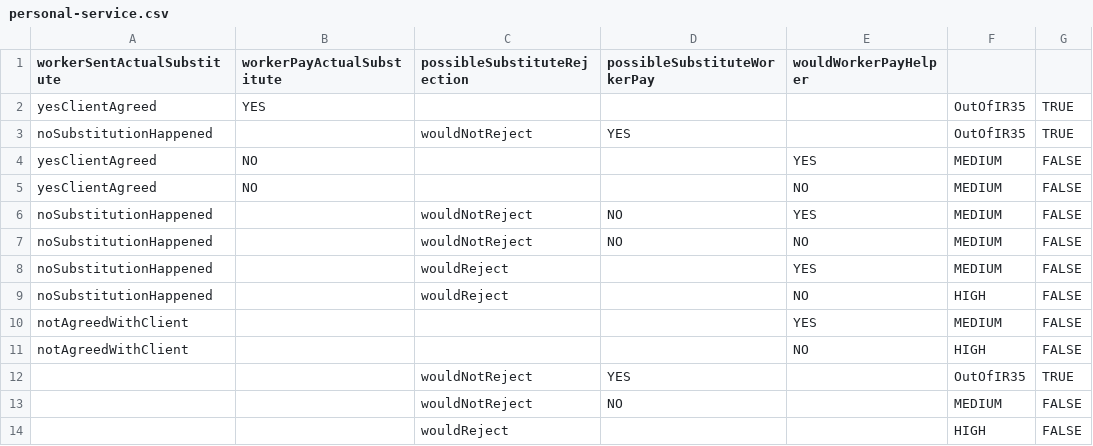
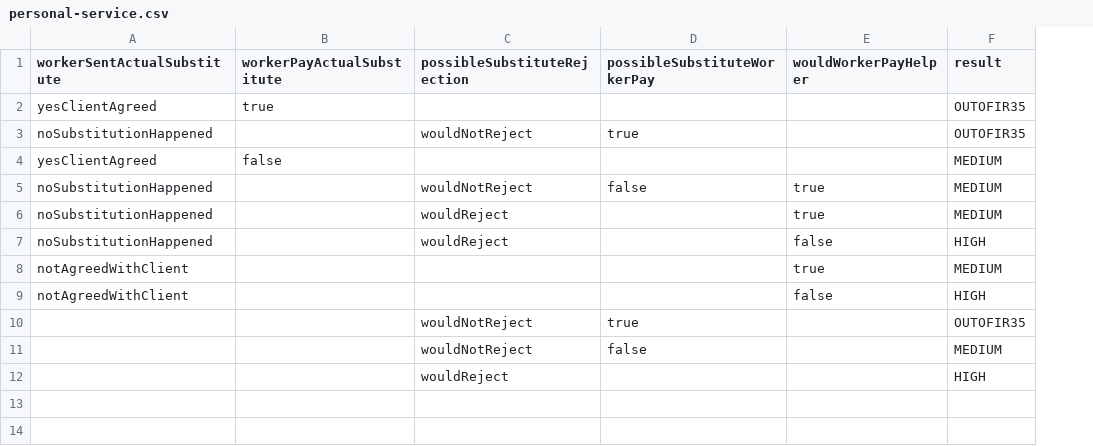
Before and after one commit to rajeshmr/off-payroll-decision, a CSV file: conf/tables/1.5.0-final/personal-service.csv, drawn as a sheet; removed rows and columns are numbered as before the commit, all else as after; the diff names each change by its address in the sheet, - before the commit and + after, or states it on an @@ line.

```diff
--- a/conf/tables/1.5.0-final/personal-service.csv
+++ b/conf/tables/1.5.0-final/personal-service.csv
-column G, rows 2-4: TRUE | TRUE | FALSE; row 6: FALSE; rows 8-11: all FALSE; rows 13-14: FALSE | FALSE
-F1: (empty)
+F1: result
-B2 (workerPayActualSubstitute): YES
+B2 (workerPayActualSubstitute): true
-F2:F3 (result): OutOfIR35
+F2:F3 (result): OUTOFIR35
-D3 (possibleSubstituteWorkerPay): YES
+D3 (possibleSubstituteWorkerPay): true
-B4 (workerPayActualSubstitute): NO
+B4 (workerPayActualSubstitute): false
-E4 (wouldWorkerPayHelper): YES
+E4 (wouldWorkerPayHelper): (empty)
-row 5: yesClientAgreed | NO |  |  | NO | MEDIUM | FALSE
-D5 (possibleSubstituteWorkerPay): NO
+D5 (possibleSubstituteWorkerPay): false
-E5 (wouldWorkerPayHelper): YES
+E5 (wouldWorkerPayHelper): true
-row 7: noSubstitutionHappened |  | wouldNotReject | NO | NO | MEDIUM | FALSE
-E6 (wouldWorkerPayHelper): YES
+E6 (wouldWorkerPayHelper): true
-E7 (wouldWorkerPayHelper): NO
+E7 (wouldWorkerPayHelper): false
-E8 (wouldWorkerPayHelper): YES
+E8 (wouldWorkerPayHelper): true
-E9 (wouldWorkerPayHelper): NO
+E9 (wouldWorkerPayHelper): false
-row 12:  |  | wouldNotReject | YES |  | OutOfIR35 | TRUE
+row 10:  |  | wouldNotReject | true |  | OUTOFIR35
-D11 (possibleSubstituteWorkerPay): NO
+D11 (possibleSubstituteWorkerPay): false
```
Also changed, not shown: conf/tables/1.5.0-final/control.csv, conf/tables/1.5.0-final/financial-risk.csv, 39 other files.
